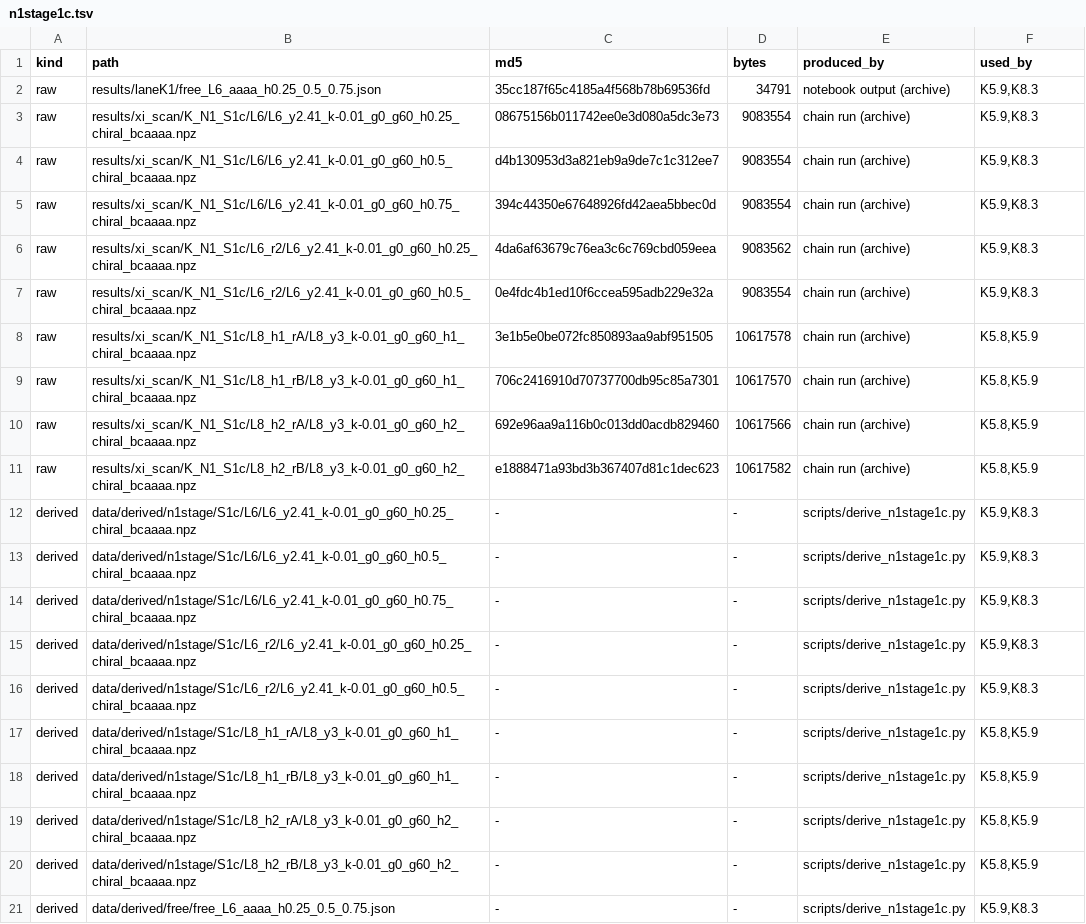
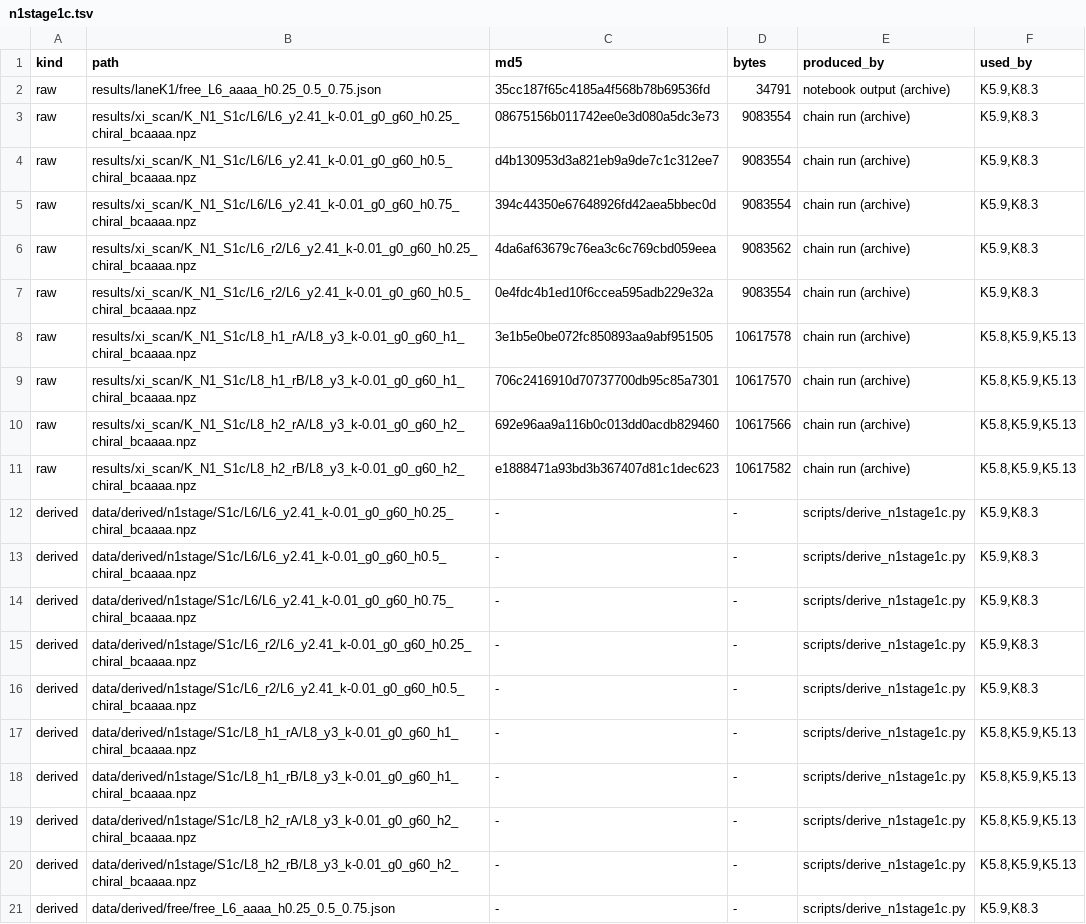
Before and after one commit to PiotrTopa/mass-as-pairing, a TSV file: data/manifest/n1stage1c.tsv, drawn as a sheet.

```diff
--- a/data/manifest/n1stage1c.tsv
+++ b/data/manifest/n1stage1c.tsv
@@ -7,6 +7,6 @@ raw	results/xi_scan/K_N1_S1c/L6_r2/L6_y2.41_k-0.01_g0_g60_h0.25_chiral_bcaaaa.np
 raw	results/xi_scan/K_N1_S1c/L6_r2/L6_y2.41_k-0.01_g0_g60_h0.5_chiral_bcaaaa.npz	0e4fdc4b1ed10f6ccea595adb229e32a	9083554	chain run (archive)	K5.9,K8.3
-raw	results/xi_scan/K_N1_S1c/L8_h1_rA/L8_y3_k-0.01_g0_g60_h1_chiral_bcaaaa.npz	3e1b5e0be072fc850893aa9abf951505	10617578	chain run (archive)	K5.8,K5.9
-raw	results/xi_scan/K_N1_S1c/L8_h1_rB/L8_y3_k-0.01_g0_g60_h1_chiral_bcaaaa.npz	706c2416910d70737700db95c85a7301	10617570	chain run (archive)	K5.8,K5.9
-raw	results/xi_scan/K_N1_S1c/L8_h2_rA/L8_y3_k-0.01_g0_g60_h2_chiral_bcaaaa.npz	692e96aa9a116b0c013dd0acdb829460	10617566	chain run (archive)	K5.8,K5.9
-raw	results/xi_scan/K_N1_S1c/L8_h2_rB/L8_y3_k-0.01_g0_g60_h2_chiral_bcaaaa.npz	e1888471a93bd3b367407d81c1dec623	10617582	chain run (archive)	K5.8,K5.9
+raw	results/xi_scan/K_N1_S1c/L8_h1_rA/L8_y3_k-0.01_g0_g60_h1_chiral_bcaaaa.npz	3e1b5e0be072fc850893aa9abf951505	10617578	chain run (archive)	K5.8,K5.9,K5.13
+raw	results/xi_scan/K_N1_S1c/L8_h1_rB/L8_y3_k-0.01_g0_g60_h1_chiral_bcaaaa.npz	706c2416910d70737700db95c85a7301	10617570	chain run (archive)	K5.8,K5.9,K5.13
+raw	results/xi_scan/K_N1_S1c/L8_h2_rA/L8_y3_k-0.01_g0_g60_h2_chiral_bcaaaa.npz	692e96aa9a116b0c013dd0acdb829460	10617566	chain run (archive)	K5.8,K5.9,K5.13
+raw	results/xi_scan/K_N1_S1c/L8_h2_rB/L8_y3_k-0.01_g0_g60_h2_chiral_bcaaaa.npz	e1888471a93bd3b367407d81c1dec623	10617582	chain run (archive)	K5.8,K5.9,K5.13
 derived	data/derived/n1stage/S1c/L6/L6_y2.41_k-0.01_g0_g60_h0.25_chiral_bcaaaa.npz	-	-	scripts/derive_n1stage1c.py	K5.9,K8.3
@@ -16,6 +16,6 @@ derived	data/derived/n1stage/S1c/L6_r2/L6_y2.41_k-0.01_g0_g60_h0.25_chiral_bcaaa
 derived	data/derived/n1stage/S1c/L6_r2/L6_y2.41_k-0.01_g0_g60_h0.5_chiral_bcaaaa.npz	-	-	scripts/derive_n1stage1c.py	K5.9,K8.3
-derived	data/derived/n1stage/S1c/L8_h1_rA/L8_y3_k-0.01_g0_g60_h1_chiral_bcaaaa.npz	-	-	scripts/derive_n1stage1c.py	K5.8,K5.9
-derived	data/derived/n1stage/S1c/L8_h1_rB/L8_y3_k-0.01_g0_g60_h1_chiral_bcaaaa.npz	-	-	scripts/derive_n1stage1c.py	K5.8,K5.9
-derived	data/derived/n1stage/S1c/L8_h2_rA/L8_y3_k-0.01_g0_g60_h2_chiral_bcaaaa.npz	-	-	scripts/derive_n1stage1c.py	K5.8,K5.9
-derived	data/derived/n1stage/S1c/L8_h2_rB/L8_y3_k-0.01_g0_g60_h2_chiral_bcaaaa.npz	-	-	scripts/derive_n1stage1c.py	K5.8,K5.9
+derived	data/derived/n1stage/S1c/L8_h1_rA/L8_y3_k-0.01_g0_g60_h1_chiral_bcaaaa.npz	-	-	scripts/derive_n1stage1c.py	K5.8,K5.9,K5.13
+derived	data/derived/n1stage/S1c/L8_h1_rB/L8_y3_k-0.01_g0_g60_h1_chiral_bcaaaa.npz	-	-	scripts/derive_n1stage1c.py	K5.8,K5.9,K5.13
+derived	data/derived/n1stage/S1c/L8_h2_rA/L8_y3_k-0.01_g0_g60_h2_chiral_bcaaaa.npz	-	-	scripts/derive_n1stage1c.py	K5.8,K5.9,K5.13
+derived	data/derived/n1stage/S1c/L8_h2_rB/L8_y3_k-0.01_g0_g60_h2_chiral_bcaaaa.npz	-	-	scripts/derive_n1stage1c.py	K5.8,K5.9,K5.13
 derived	data/derived/free/free_L6_aaaa_h0.25_0.5_0.75.json	-	-	scripts/derive_n1stage1c.py	K5.9,K8.3
```
Also changed, not shown: data/MANIFEST.tsv, data/manifest/n1inst.tsv, 23 other files.
